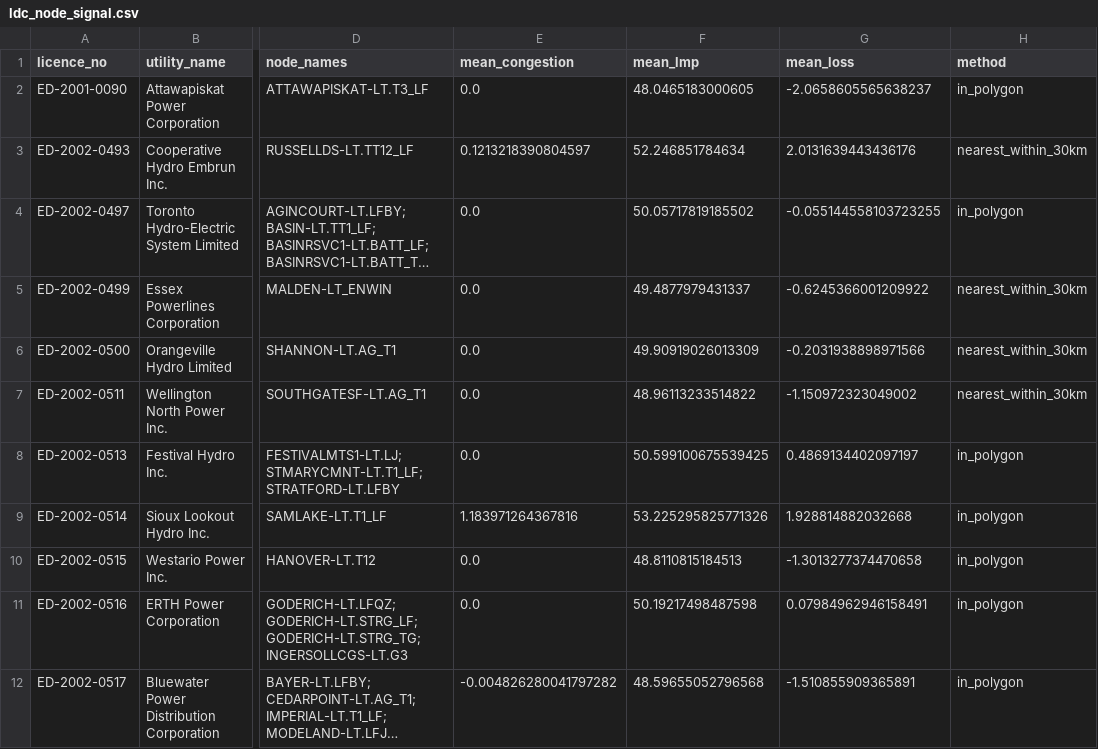
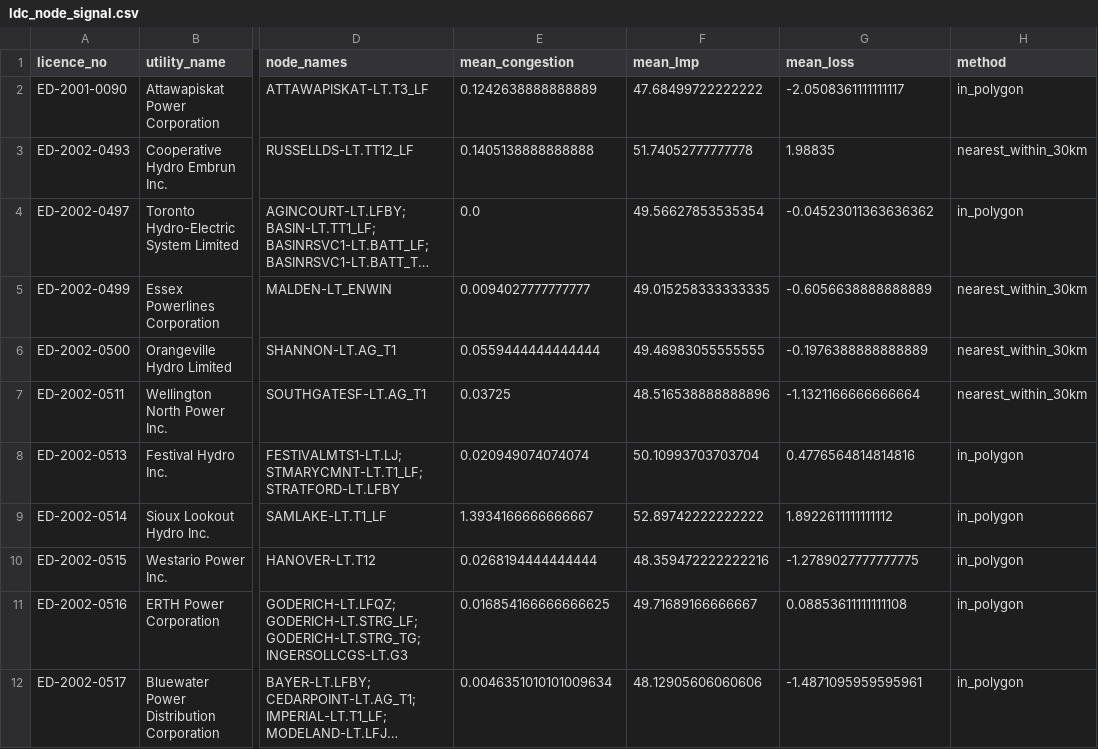
Before and after one commit to hrsslm/DER-monitor, a CSV file: data/processed/ldc_node_signal.csv, drawn as a sheet; only a part is shown, gaps mark what is left out; long unchanged cells end in …; the diff covers the shown part only; the diff names each change by its address in the sheet, - before the commit and + after, or states it on an @@ line.

```diff
--- a/data/processed/ldc_node_signal.csv
+++ b/data/processed/ldc_node_signal.csv
-E2 (mean_congestion): 0.0
+E2 (mean_congestion): 0.1242638888888889
-F2 (mean_lmp): 48.0465183000605
+F2 (mean_lmp): 47.68499722222222
-G2 (mean_loss): -2.0658605565638237
+G2 (mean_loss): -2.0508361111111117
-E3 (mean_congestion): 0.1213218390804597
+E3 (mean_congestion): 0.1405138888888888
-F3 (mean_lmp): 52.246851784634
+F3 (mean_lmp): 51.74052777777778
-G3 (mean_loss): 2.0131639443436176
+G3 (mean_loss): 1.98835
-F4 (mean_lmp): 50.05717819185502
+F4 (mean_lmp): 49.56627853535354
-G4 (mean_loss): -0.055144558103723255
+G4 (mean_loss): -0.04523011363636362
-E5 (mean_congestion): 0.0
+E5 (mean_congestion): 0.0094027777777777
-F5 (mean_lmp): 49.4877979431337
+F5 (mean_lmp): 49.015258333333335
-G5 (mean_loss): -0.6245366001209922
+G5 (mean_loss): -0.6056638888888889
-E6 (mean_congestion): 0.0
+E6 (mean_congestion): 0.0559444444444444
-F6 (mean_lmp): 49.90919026013309
+F6 (mean_lmp): 49.46983055555555
-G6 (mean_loss): -0.2031938898971566
+G6 (mean_loss): -0.1976388888888889
-E7 (mean_congestion): 0.0
+E7 (mean_congestion): 0.03725
-F7 (mean_lmp): 48.96113233514822
+F7 (mean_lmp): 48.516538888888896
-G7 (mean_loss): -1.150972323049002
+G7 (mean_loss): -1.1321166666666664
-E8 (mean_congestion): 0.0
+E8 (mean_congestion): 0.020949074074074
-F8 (mean_lmp): 50.599100675539425
+F8 (mean_lmp): 50.10993703703704
-G8 (mean_loss): 0.4869134402097197
+G8 (mean_loss): 0.4776564814814816
-E9 (mean_congestion): 1.183971264367816
+E9 (mean_congestion): 1.3934166666666667
-F9 (mean_lmp): 53.225295825771326
+F9 (mean_lmp): 52.89742222222222
-G9 (mean_loss): 1.928814882032668
+G9 (mean_loss): 1.8922611111111112
-E10 (mean_congestion): 0.0
+E10 (mean_congestion): 0.0268194444444444
-F10 (mean_lmp): 48.8110815184513
+F10 (mean_lmp): 48.359472222222216
-G10 (mean_loss): -1.3013277374470658
+G10 (mean_loss): -1.2789027777777775
-E11 (mean_congestion): 0.0
+E11 (mean_congestion): 0.016854166666666625
-F11 (mean_lmp): 50.19217498487598
+F11 (mean_lmp): 49.71689166666667
-G11 (mean_loss): 0.07984962946158491
+G11 (mean_loss): 0.08853611111111108
-E12 (mean_congestion): -0.004826280041797282
+E12 (mean_congestion): 0.0046351010101009634
-F12 (mean_lmp): 48.59655052796568
+F12 (mean_lmp): 48.12905606060606
-G12 (mean_loss): -1.510855909365891
+G12 (mean_loss): -1.4871095959595961
```
Also changed, not shown: 138 edited cells elsewhere in this file, 4 other files.
